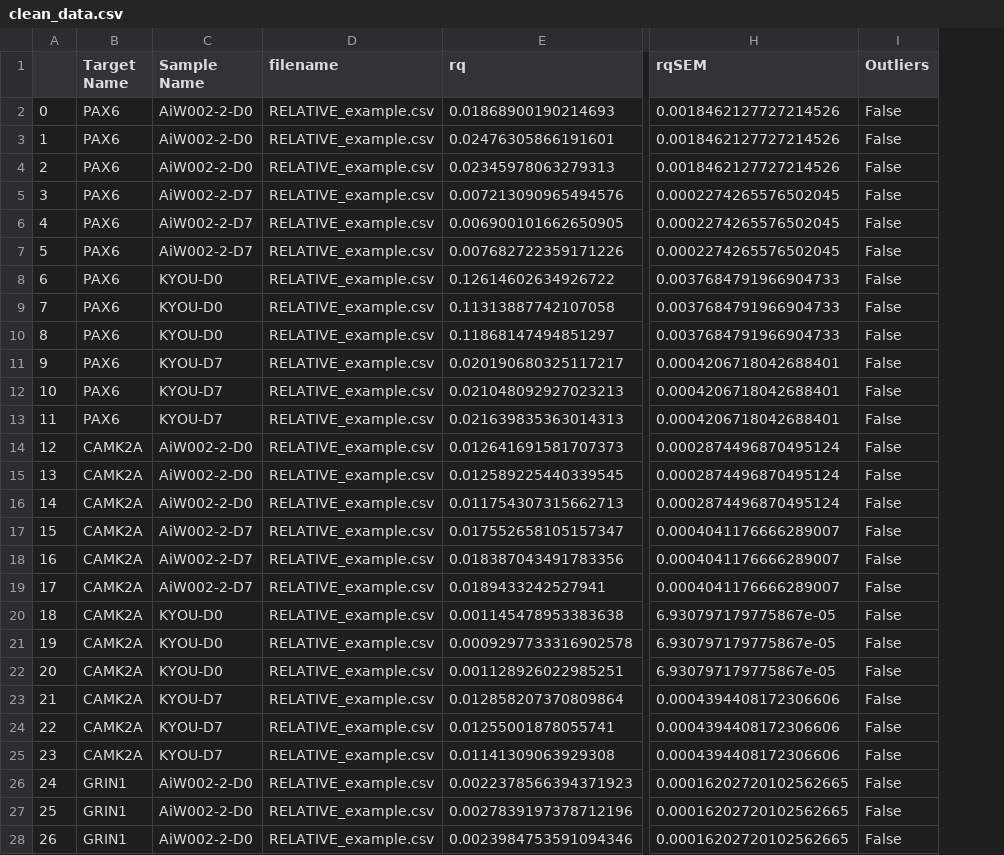
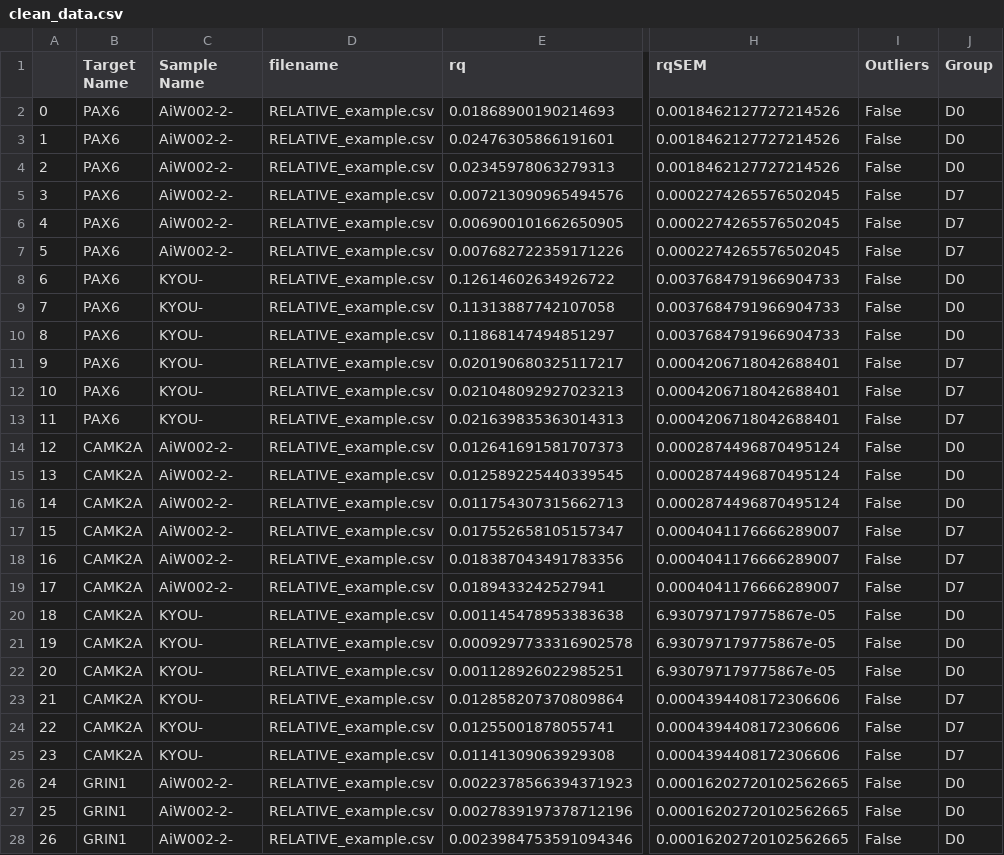
Before and after one commit to neuroeddu/Auto-qPCR, a CSV file: Example_output/relative/dCT/clean_data.csv, drawn as a sheet; only a part is shown, gaps mark what is left out; the diff covers the shown part only; the diff names each change by its address in the sheet, - before the commit and + after, or states it on an @@ line.

```diff
--- a/Example_output/relative/dCT/clean_data.csv
+++ b/Example_output/relative/dCT/clean_data.csv
+column J (Group), rows 2-28: D0 | D0 | D0 | D7 | D7 | D7 | D0 | D0 | D0 | D7 | D7 | D7 | D0 | D0 | D0 | D7 | D7 | D7 | D0 | D0 | D0 | D7 | D7 | D7 | D0 | D0 | D0
-C2:C4 (Sample Name): AiW002-2-D0
+C2:C4 (Sample Name): AiW002-2-
-C5:C7 (Sample Name): AiW002-2-D7
+C5:C7 (Sample Name): AiW002-2-
-C8:C10 (Sample Name): KYOU-D0
+C8:C10 (Sample Name): KYOU-
-C11:C13 (Sample Name): KYOU-D7
+C11:C13 (Sample Name): KYOU-
-C14:C16 (Sample Name): AiW002-2-D0
+C14:C16 (Sample Name): AiW002-2-
-C17:C19 (Sample Name): AiW002-2-D7
+C17:C19 (Sample Name): AiW002-2-
-C20:C22 (Sample Name): KYOU-D0
+C20:C22 (Sample Name): KYOU-
-C23:C25 (Sample Name): KYOU-D7
+C23:C25 (Sample Name): KYOU-
-C26:C28 (Sample Name): AiW002-2-D0
+C26:C28 (Sample Name): AiW002-2-
```
Also changed, not shown: 32 edited cells elsewhere in this file, Example_output/Absolute/ANOVA_result.csv, Example_output/relative/ddCT/clean_data.csv, 24 other files.
